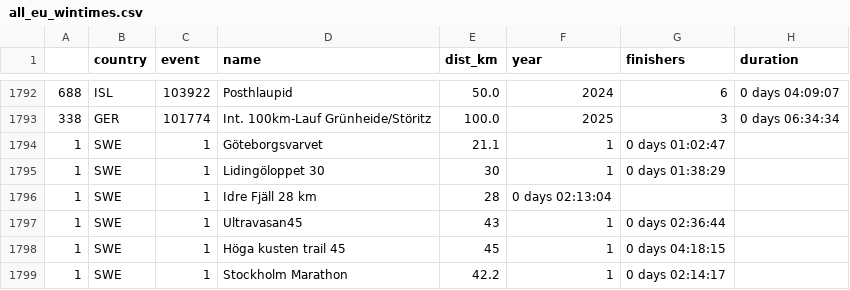
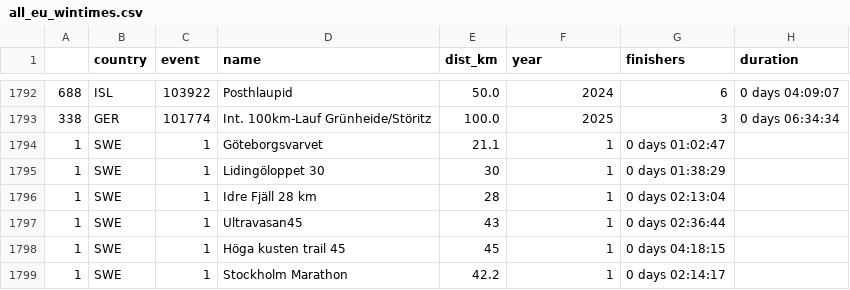
Before and after one commit to xlsrln/urtp, a CSV file: all_eu_wintimes.csv, drawn as a sheet; only a part is shown, gaps mark what is left out.

Commit message:
Update all_eu_wintimes.csv

```diff
--- a/all_eu_wintimes.csv
+++ b/all_eu_wintimes.csv
@@ -1795,3 +1795,3 @@
 1,SWE,1,Lidingöloppet 30,30,1,0 days 01:38:29
-1,SWE,1,Idre Fjäll 28 km,28,0 days 02:13:04
+1,SWE,1,Idre Fjäll 28 km,28,1,0 days 02:13:04
 1,SWE,1,Ultravasan45,43,1,0 days 02:36:44
```
